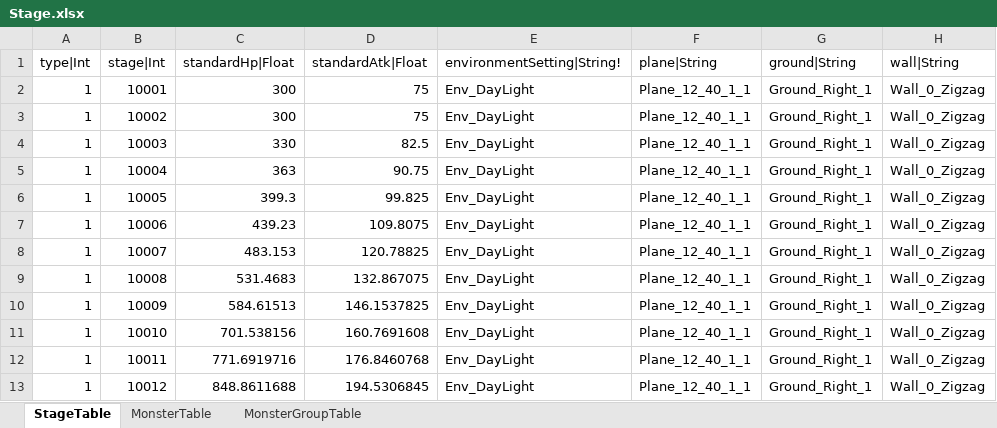
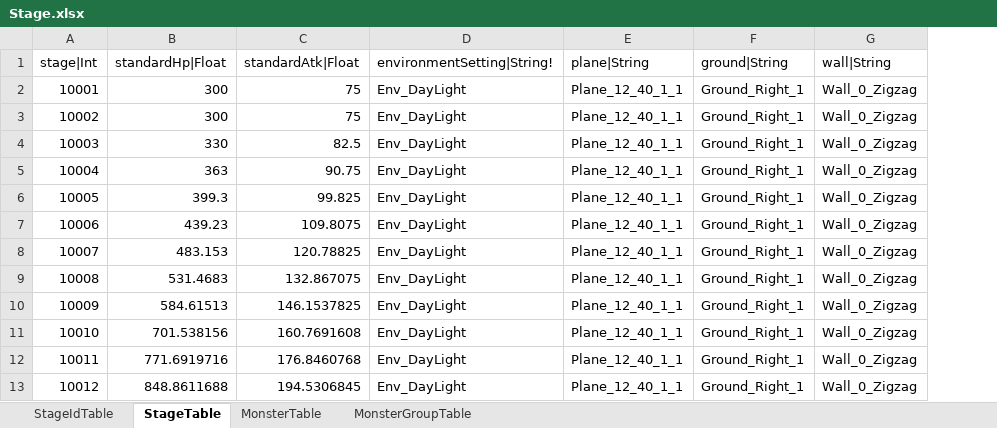
Before and after one commit to hayannal/ProjectNameless, an Excel workbook: Excel/Stage.xlsx, sheet StageTable, drawn as a sheet; only a part is shown; values as stored, in another font and other column widths than the file's, no borders; the diff names each change by its address in the sheet, - before the commit and + after, or states it on an @@ line.

Commit message:
StageIdTable 추가 StageTable 에서 type|Int 컬럼 제거

```diff
--- a/Excel/Stage.xlsx (sheet StageTable)
+++ b/Excel/Stage.xlsx (sheet StageTable)
+sheet tab: StageIdTable
-column A (type|Int), rows 2-13: all 1
```
Also changed, not shown: Excel/작업Stage.xlsx.
